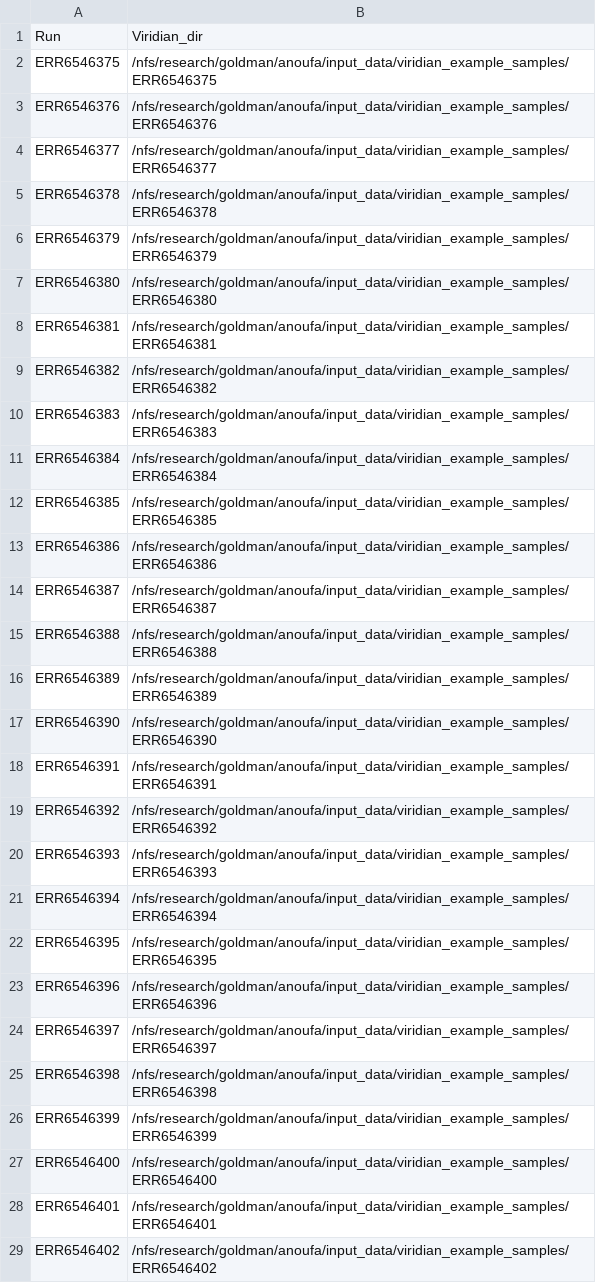
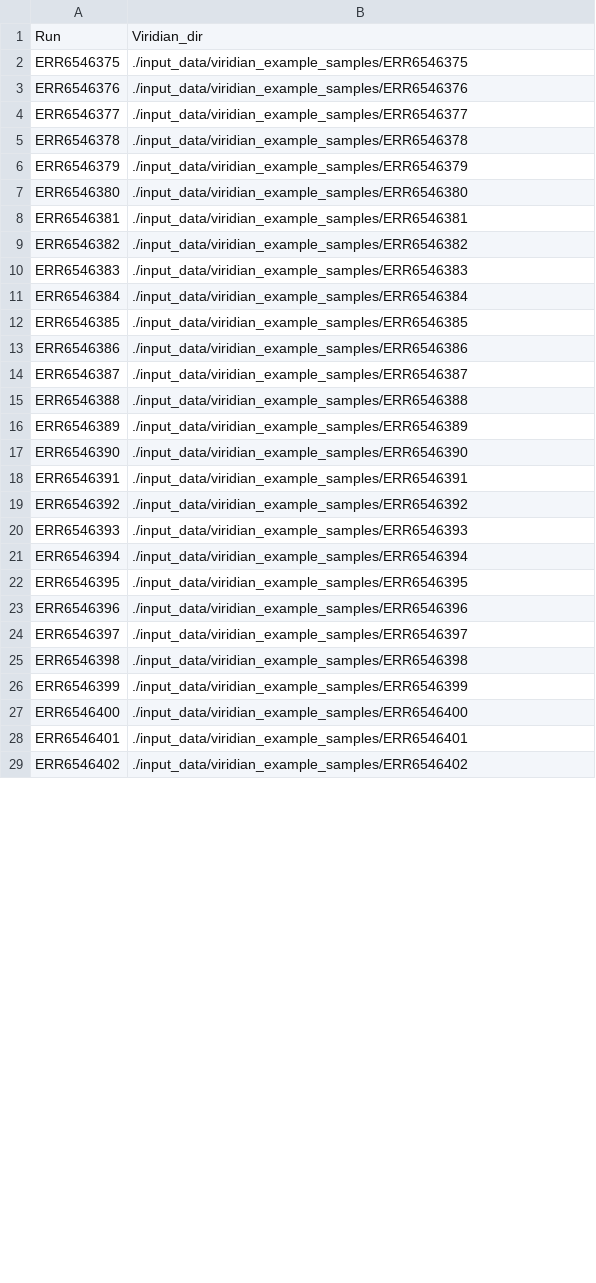
Before and after one commit to oanoufa/PhyCD, a TSV file: input_data/run2viridian_dir_example.tsv, drawn as a sheet; only a part is shown; the diff covers the shown part only.

Commit message:
Working on a working example pipeline

```diff
--- a/input_data/run2viridian_dir_example.tsv
+++ b/input_data/run2viridian_dir_example.tsv
@@ -1,29 +1,29 @@
 Run	Viridian_dir
-ERR6546375	/nfs/research/goldman/anoufa/input_data/viridian_example_samples/ERR6546375
-ERR6546376	/nfs/research/goldman/anoufa/input_data/viridian_example_samples/ERR6546376
-ERR6546377	/nfs/research/goldman/anoufa/input_data/viridian_example_samples/ERR6546377
-ERR6546378	/nfs/research/goldman/anoufa/input_data/viridian_example_samples/ERR6546378
-ERR6546379	/nfs/research/goldman/anoufa/input_data/viridian_example_samples/ERR6546379
-ERR6546380	/nfs/research/goldman/anoufa/input_data/viridian_example_samples/ERR6546380
-ERR6546381	/nfs/research/goldman/anoufa/input_data/viridian_example_samples/ERR6546381
-ERR6546382	/nfs/research/goldman/anoufa/input_data/viridian_example_samples/ERR6546382
-ERR6546383	/nfs/research/goldman/anoufa/input_data/viridian_example_samples/ERR6546383
-ERR6546384	/nfs/research/goldman/anoufa/input_data/viridian_example_samples/ERR6546384
-ERR6546385	/nfs/research/goldman/anoufa/input_data/viridian_example_samples/ERR6546385
-ERR6546386	/nfs/research/goldman/anoufa/input_data/viridian_example_samples/ERR6546386
-ERR6546387	/nfs/research/goldman/anoufa/input_data/viridian_example_samples/ERR6546387
-ERR6546388	/nfs/research/goldman/anoufa/input_data/viridian_example_samples/ERR6546388
-ERR6546389	/nfs/research/goldman/anoufa/input_data/viridian_example_samples/ERR6546389
-ERR6546390	/nfs/research/goldman/anoufa/input_data/viridian_example_samples/ERR6546390
-ERR6546391	/nfs/research/goldman/anoufa/input_data/viridian_example_samples/ERR6546391
-ERR6546392	/nfs/research/goldman/anoufa/input_data/viridian_example_samples/ERR6546392
-ERR6546393	/nfs/research/goldman/anoufa/input_data/viridian_example_samples/ERR6546393
-ERR6546394	/nfs/research/goldman/anoufa/input_data/viridian_example_samples/ERR6546394
-ERR6546395	/nfs/research/goldman/anoufa/input_data/viridian_example_samples/ERR6546395
-ERR6546396	/nfs/research/goldman/anoufa/input_data/viridian_example_samples/ERR6546396
-ERR6546397	/nfs/research/goldman/anoufa/input_data/viridian_example_samples/ERR6546397
-ERR6546398	/nfs/research/goldman/anoufa/input_data/viridian_example_samples/ERR6546398
-ERR6546399	/nfs/research/goldman/anoufa/input_data/viridian_example_samples/ERR6546399
-ERR6546400	/nfs/research/goldman/anoufa/input_data/viridian_example_samples/ERR6546400
-ERR6546401	/nfs/research/goldman/anoufa/input_data/viridian_example_samples/ERR6546401
-ERR6546402	/nfs/research/goldman/anoufa/input_data/viridian_example_samples/ERR6546402
+ERR6546375	./input_data/viridian_example_samples/ERR6546375
+ERR6546376	./input_data/viridian_example_samples/ERR6546376
+ERR6546377	./input_data/viridian_example_samples/ERR6546377
+ERR6546378	./input_data/viridian_example_samples/ERR6546378
+ERR6546379	./input_data/viridian_example_samples/ERR6546379
+ERR6546380	./input_data/viridian_example_samples/ERR6546380
+ERR6546381	./input_data/viridian_example_samples/ERR6546381
+ERR6546382	./input_data/viridian_example_samples/ERR6546382
+ERR6546383	./input_data/viridian_example_samples/ERR6546383
+ERR6546384	./input_data/viridian_example_samples/ERR6546384
+ERR6546385	./input_data/viridian_example_samples/ERR6546385
+ERR6546386	./input_data/viridian_example_samples/ERR6546386
+ERR6546387	./input_data/viridian_example_samples/ERR6546387
+ERR6546388	./input_data/viridian_example_samples/ERR6546388
+ERR6546389	./input_data/viridian_example_samples/ERR6546389
+ERR6546390	./input_data/viridian_example_samples/ERR6546390
+ERR6546391	./input_data/viridian_example_samples/ERR6546391
+ERR6546392	./input_data/viridian_example_samples/ERR6546392
+ERR6546393	./input_data/viridian_example_samples/ERR6546393
+ERR6546394	./input_data/viridian_example_samples/ERR6546394
+ERR6546395	./input_data/viridian_example_samples/ERR6546395
+ERR6546396	./input_data/viridian_example_samples/ERR6546396
+ERR6546397	./input_data/viridian_example_samples/ERR6546397
+ERR6546398	./input_data/viridian_example_samples/ERR6546398
+ERR6546399	./input_data/viridian_example_samples/ERR6546399
+ERR6546400	./input_data/viridian_example_samples/ERR6546400
+ERR6546401	./input_data/viridian_example_samples/ERR6546401
+ERR6546402	./input_data/viridian_example_samples/ERR6546402
```
Also changed, not shown: 72 edited cells elsewhere in this file, 14 other files.
